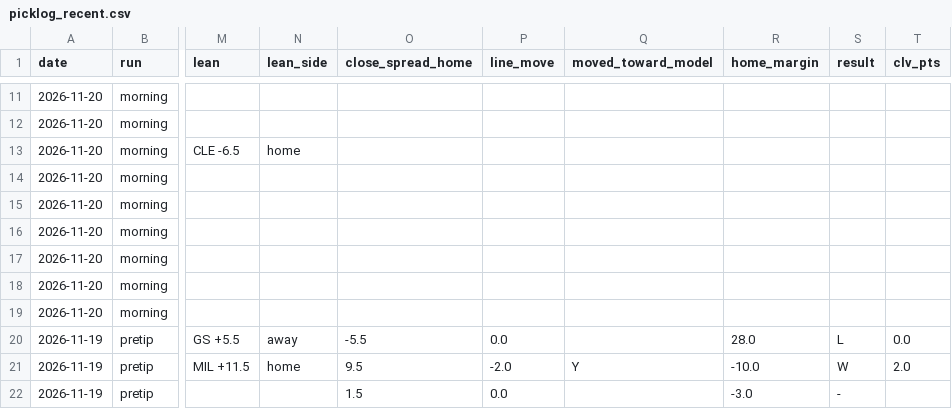
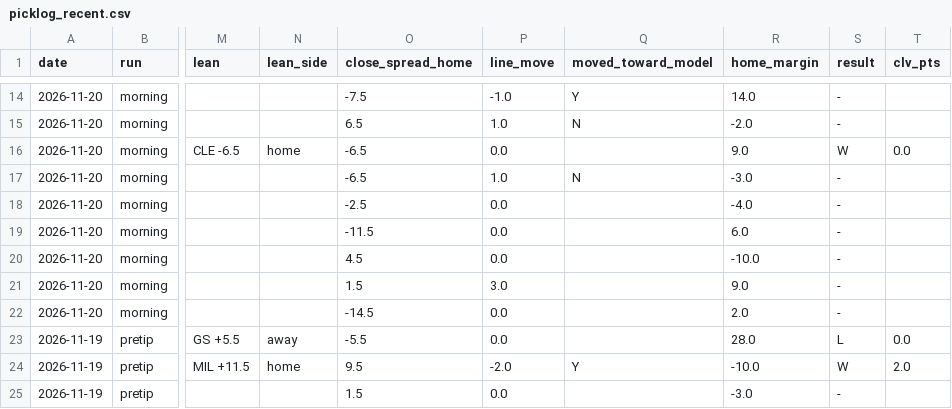
Before and after one commit to tylerheathcock1/nba-model-v7, a CSV file: data/out/picklog_recent.csv, drawn as a sheet; only a part is shown, gaps mark what is left out; addresses are those after the commit; the diff covers the shown part only; the diff names each change by its address in the sheet, - before the commit and + after, or states it on an @@ line.

```diff
--- a/data/out/picklog_recent.csv
+++ b/data/out/picklog_recent.csv
-O14 (close_spread_home): (empty)
+O14 (close_spread_home): -7.5
-P14 (line_move): (empty)
+P14 (line_move): -1.0
-Q14 (moved_toward_model): (empty)
+Q14 (moved_toward_model): Y
-R14 (home_margin): (empty)
+R14 (home_margin): 14.0
-S14:S15 (result): (empty)
+S14:S15 (result): -
-O15 (close_spread_home): (empty)
+O15 (close_spread_home): 6.5
-P15 (line_move): (empty)
+P15 (line_move): 1.0
-Q15 (moved_toward_model): (empty)
+Q15 (moved_toward_model): N
-R15 (home_margin): (empty)
+R15 (home_margin): -2.0
-O16:O17 (close_spread_home): (empty)
+O16:O17 (close_spread_home): -6.5
-P16 (line_move): (empty)
+P16 (line_move): 0.0
-R16 (home_margin): (empty)
+R16 (home_margin): 9.0
-S16 (result): (empty)
+S16 (result): W
-T16 (clv_pts): (empty)
+T16 (clv_pts): 0.0
-P17 (line_move): (empty)
+P17 (line_move): 1.0
-Q17 (moved_toward_model): (empty)
+Q17 (moved_toward_model): N
-R17 (home_margin): (empty)
+R17 (home_margin): -3.0
-S17:S22 (result): (empty)
+S17:S22 (result): -
-O18 (close_spread_home): (empty)
+O18 (close_spread_home): -2.5
-P18:P20 (line_move): (empty)
+P18:P20 (line_move): 0.0
-R18 (home_margin): (empty)
+R18 (home_margin): -4.0
-O19 (close_spread_home): (empty)
+O19 (close_spread_home): -11.5
-R19 (home_margin): (empty)
+R19 (home_margin): 6.0
-O20 (close_spread_home): (empty)
+O20 (close_spread_home): 4.5
-R20 (home_margin): (empty)
+R20 (home_margin): -10.0
-O21 (close_spread_home): (empty)
+O21 (close_spread_home): 1.5
-P21 (line_move): (empty)
+P21 (line_move): 3.0
-R21 (home_margin): (empty)
+R21 (home_margin): 9.0
-O22 (close_spread_home): (empty)
+O22 (close_spread_home): -14.5
-P22 (line_move): (empty)
+P22 (line_move): 0.0
-R22 (home_margin): (empty)
+R22 (home_margin): 2.0
```
Also changed, not shown: 3 added rows and 38 edited cells elsewhere in this file, data/out/slate.csv, data/picklog.csv, 4 other files.
